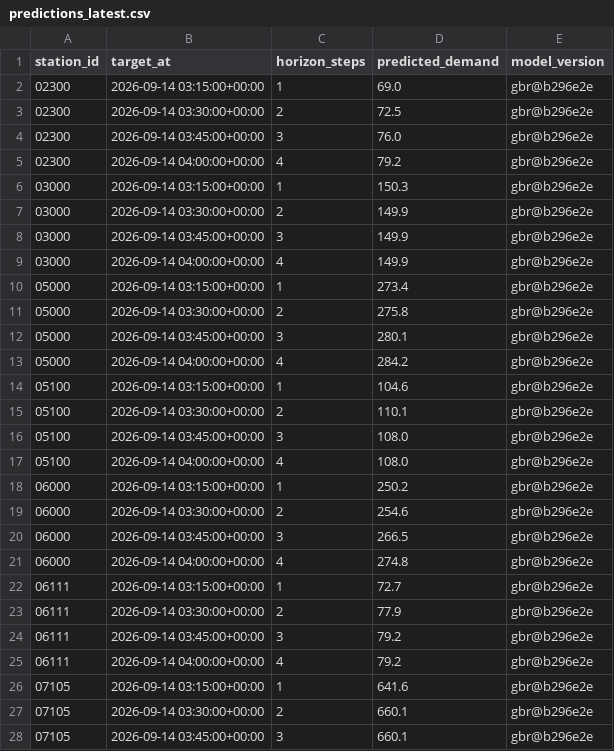
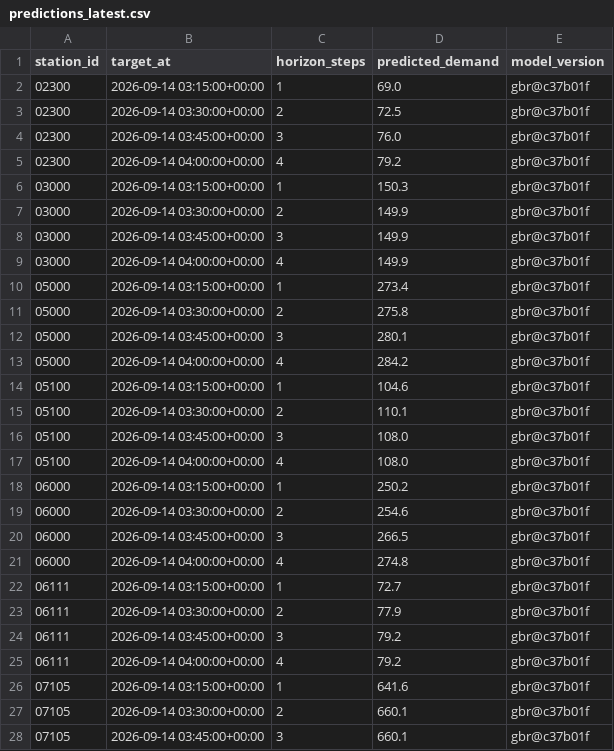
Before and after one commit to davidbrinez30/proyecto-visualizacion-2-mi-pulso-transmi, a CSV file: artifacts/predictions_latest.csv, drawn as a sheet; only a part is shown; the diff covers the shown part only.

```diff
--- a/artifacts/predictions_latest.csv
+++ b/artifacts/predictions_latest.csv
@@ -1,28 +1,28 @@
 station_id,target_at,horizon_steps,predicted_demand,model_version
-02300,2026-09-14 03:15:00+00:00,1,69.0,gbr@b296e2e
-02300,2026-09-14 03:30:00+00:00,2,72.5,gbr@b296e2e
-02300,2026-09-14 03:45:00+00:00,3,76.0,gbr@b296e2e
-02300,2026-09-14 04:00:00+00:00,4,79.2,gbr@b296e2e
-03000,2026-09-14 03:15:00+00:00,1,150.3,gbr@b296e2e
-03000,2026-09-14 03:30:00+00:00,2,149.9,gbr@b296e2e
-03000,2026-09-14 03:45:00+00:00,3,149.9,gbr@b296e2e
-03000,2026-09-14 04:00:00+00:00,4,149.9,gbr@b296e2e
-05000,2026-09-14 03:15:00+00:00,1,273.4,gbr@b296e2e
-05000,2026-09-14 03:30:00+00:00,2,275.8,gbr@b296e2e
-05000,2026-09-14 03:45:00+00:00,3,280.1,gbr@b296e2e
-05000,2026-09-14 04:00:00+00:00,4,284.2,gbr@b296e2e
-05100,2026-09-14 03:15:00+00:00,1,104.6,gbr@b296e2e
-05100,2026-09-14 03:30:00+00:00,2,110.1,gbr@b296e2e
-05100,2026-09-14 03:45:00+00:00,3,108.0,gbr@b296e2e
-05100,2026-09-14 04:00:00+00:00,4,108.0,gbr@b296e2e
-06000,2026-09-14 03:15:00+00:00,1,250.2,gbr@b296e2e
-06000,2026-09-14 03:30:00+00:00,2,254.6,gbr@b296e2e
-06000,2026-09-14 03:45:00+00:00,3,266.5,gbr@b296e2e
-06000,2026-09-14 04:00:00+00:00,4,274.8,gbr@b296e2e
-06111,2026-09-14 03:15:00+00:00,1,72.7,gbr@b296e2e
-06111,2026-09-14 03:30:00+00:00,2,77.9,gbr@b296e2e
-06111,2026-09-14 03:45:00+00:00,3,79.2,gbr@b296e2e
-06111,2026-09-14 04:00:00+00:00,4,79.2,gbr@b296e2e
-07105,2026-09-14 03:15:00+00:00,1,641.6,gbr@b296e2e
-07105,2026-09-14 03:30:00+00:00,2,660.1,gbr@b296e2e
-07105,2026-09-14 03:45:00+00:00,3,660.1,gbr@b296e2e
+02300,2026-09-14 03:15:00+00:00,1,69.0,gbr@c37b01f
+02300,2026-09-14 03:30:00+00:00,2,72.5,gbr@c37b01f
+02300,2026-09-14 03:45:00+00:00,3,76.0,gbr@c37b01f
+02300,2026-09-14 04:00:00+00:00,4,79.2,gbr@c37b01f
+03000,2026-09-14 03:15:00+00:00,1,150.3,gbr@c37b01f
+03000,2026-09-14 03:30:00+00:00,2,149.9,gbr@c37b01f
+03000,2026-09-14 03:45:00+00:00,3,149.9,gbr@c37b01f
+03000,2026-09-14 04:00:00+00:00,4,149.9,gbr@c37b01f
+05000,2026-09-14 03:15:00+00:00,1,273.4,gbr@c37b01f
+05000,2026-09-14 03:30:00+00:00,2,275.8,gbr@c37b01f
+05000,2026-09-14 03:45:00+00:00,3,280.1,gbr@c37b01f
+05000,2026-09-14 04:00:00+00:00,4,284.2,gbr@c37b01f
+05100,2026-09-14 03:15:00+00:00,1,104.6,gbr@c37b01f
+05100,2026-09-14 03:30:00+00:00,2,110.1,gbr@c37b01f
+05100,2026-09-14 03:45:00+00:00,3,108.0,gbr@c37b01f
+05100,2026-09-14 04:00:00+00:00,4,108.0,gbr@c37b01f
+06000,2026-09-14 03:15:00+00:00,1,250.2,gbr@c37b01f
+06000,2026-09-14 03:30:00+00:00,2,254.6,gbr@c37b01f
+06000,2026-09-14 03:45:00+00:00,3,266.5,gbr@c37b01f
+06000,2026-09-14 04:00:00+00:00,4,274.8,gbr@c37b01f
+06111,2026-09-14 03:15:00+00:00,1,72.7,gbr@c37b01f
+06111,2026-09-14 03:30:00+00:00,2,77.9,gbr@c37b01f
+06111,2026-09-14 03:45:00+00:00,3,79.2,gbr@c37b01f
+06111,2026-09-14 04:00:00+00:00,4,79.2,gbr@c37b01f
+07105,2026-09-14 03:15:00+00:00,1,641.6,gbr@c37b01f
+07105,2026-09-14 03:30:00+00:00,2,660.1,gbr@c37b01f
+07105,2026-09-14 03:45:00+00:00,3,660.1,gbr@c37b01f
```
Also changed, not shown: 21 edited cells elsewhere in this file, 2 other files.
